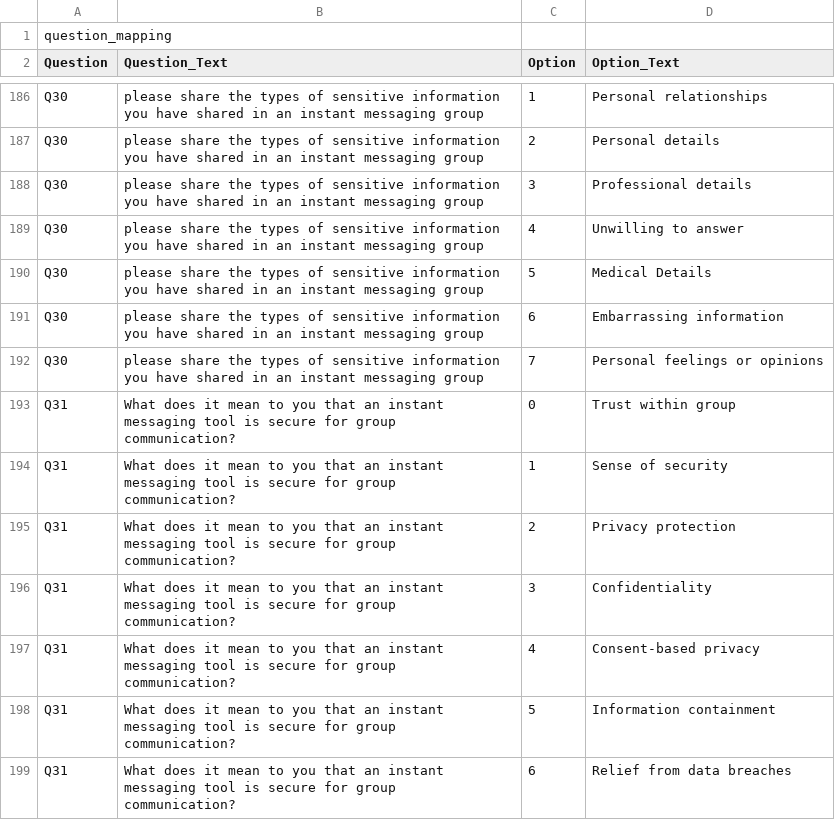
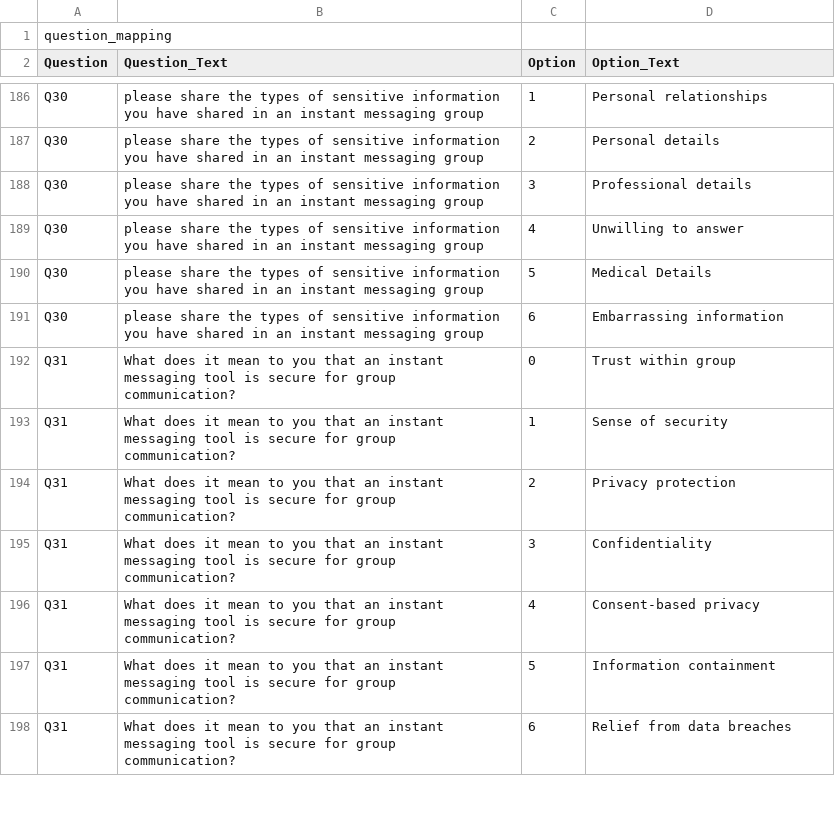
Before and after one commit to pratyusha-05/user-perceptions, a CSV file: data/question_mapping.csv, drawn as a sheet; only a part is shown, gaps mark what is left out.

Commit message:
Update question_mapping.csv

```diff
--- a/data/question_mapping.csv
+++ b/data/question_mapping.csv
@@ -191,3 +191,2 @@ Q30,please share the types of sensitive information you have shared in an instan
 Q30,please share the types of sensitive information you have shared in an instant messaging group,6,Embarrassing information
-Q30,please share the types of sensitive information you have shared in an instant messaging group,7,Personal feelings or opinions
 Q31,What does it mean to you that an instant messaging tool is secure for group communication?,0,Trust within group
```
